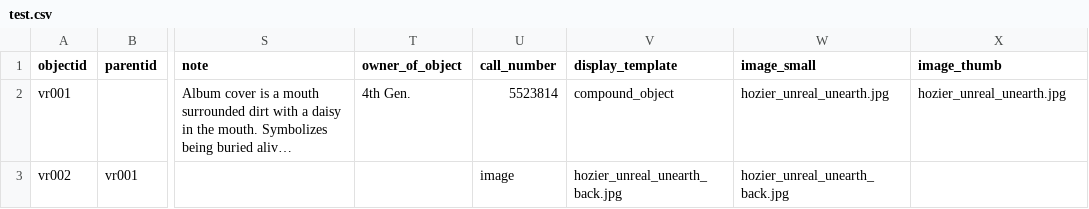
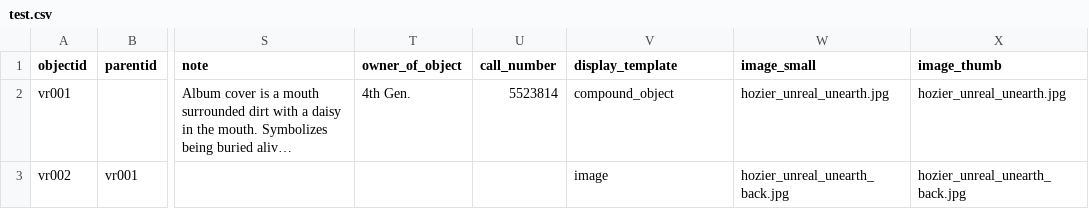
Before and after one commit to aspeas/Delete_when_done, a CSV file: _data/test.csv, drawn as a sheet; only a part is shown, gaps mark what is left out; long unchanged cells end in …; the diff names each change by its address in the sheet, - before the commit and + after, or states it on an @@ line.

Commit message:
Update test.csv

```diff
--- a/_data/test.csv
+++ b/_data/test.csv
-U3 (call_number): image
+U3 (call_number): (empty)
-V3 (display_template): hozier_unreal_unearth_back.jpg
+V3 (display_template): image
-X3 (image_thumb): (empty)
+X3 (image_thumb): hozier_unreal_unearth_back.jpg
```
